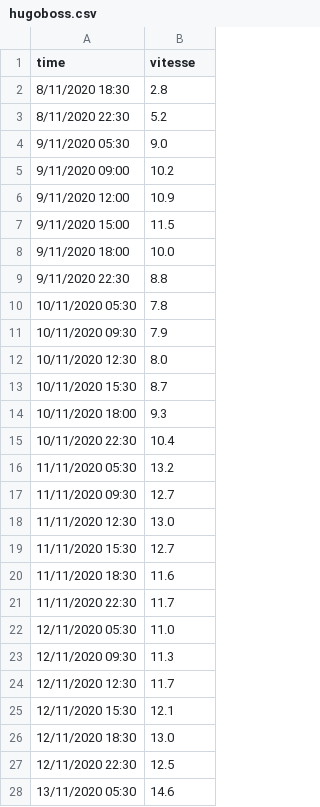
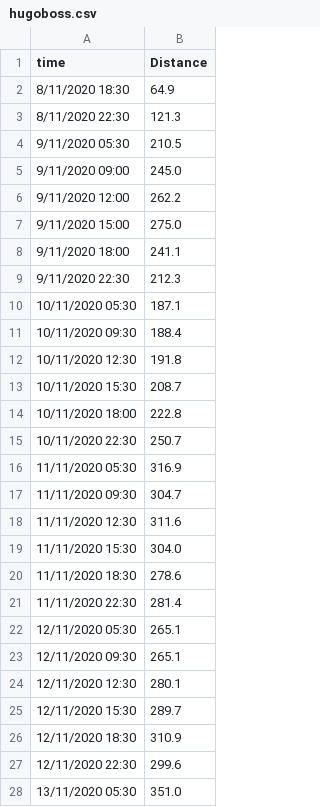
Before and after one commit to YannLeNorment/visualisation_vendee, a CSV file: hugoboss.csv, drawn as a sheet; only a part is shown; the diff covers the shown part only.

Commit message:
Modif data hugoboss

```diff
--- a/hugoboss.csv
+++ b/hugoboss.csv
@@ -1,28 +1,28 @@
-time,vitesse
-8/11/2020 18:30,2.8
-8/11/2020 22:30,5.2
-9/11/2020 05:30,9.0
-9/11/2020 09:00,10.2
-9/11/2020 12:00,10.9
-9/11/2020 15:00,11.5
-9/11/2020 18:00,10.0
-9/11/2020 22:30,8.8,
-10/11/2020 05:30,7.8
-10/11/2020 09:30,7.9
-10/11/2020 12:30,8.0
-10/11/2020 15:30,8.7,
-10/11/2020 18:00,9.3,
-10/11/2020 22:30,10.4
-11/11/2020 05:30,13.2
-11/11/2020 09:30,12.7
-11/11/2020 12:30,13.0
-11/11/2020 15:30,12.7
-11/11/2020 18:30,11.6
-11/11/2020 22:30,11.7
-12/11/2020 05:30,11.0
-12/11/2020 09:30,11.3
-12/11/2020 12:30,11.7
-12/11/2020 15:30,12.1
-12/11/2020 18:30,13.0
-12/11/2020 22:30,12.5
-13/11/2020 05:30,14.6
+time,Distance
+8/11/2020 18:30,64.9
+8/11/2020 22:30,121.3
+9/11/2020 05:30,210.5
+9/11/2020 09:00,245.0
+9/11/2020 12:00,262.2
+9/11/2020 15:00,275.0
+9/11/2020 18:00,241.1
+9/11/2020 22:30,212.3
+10/11/2020 05:30,187.1
+10/11/2020 09:30,188.4
+10/11/2020 12:30,191.8
+10/11/2020 15:30,208.7
+10/11/2020 18:00,222.8
+10/11/2020 22:30,250.7
+11/11/2020 05:30,316.9
+11/11/2020 09:30,304.7
+11/11/2020 12:30,311.6
+11/11/2020 15:30,304.0
+11/11/2020 18:30,278.6
+11/11/2020 22:30,281.4
+12/11/2020 05:30,265.1
+12/11/2020 09:30,265.1
+12/11/2020 12:30,280.1
+12/11/2020 15:30,289.7
+12/11/2020 18:30,310.9
+12/11/2020 22:30,299.6
+13/11/2020 05:30,351.0
```
Also changed, not shown: 16 edited cells elsewhere in this file, 4 other files.
